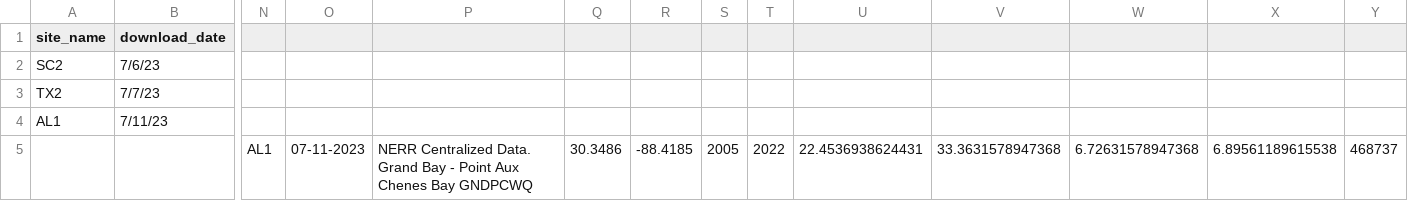
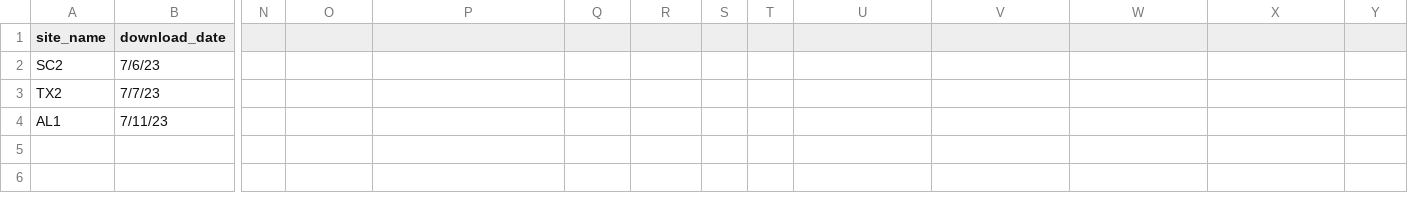
Before and after one commit to ModelValidationProgram/EasternOysterEnvData, a CSV file: 2022_SiteEnvironmentData/Seascape_Processed/seascape_temperature.csv, drawn as a sheet; only a part is shown, gaps mark what is left out; rows hold the shown columns only; the diff names each change by its address in the sheet, - before the commit and + after, or states it on an @@ line.

```diff
--- a/2022_SiteEnvironmentData/Seascape_Processed/seascape_temperature.csv
+++ b/2022_SiteEnvironmentData/Seascape_Processed/seascape_temperature.csv
-row 5:  |  | AL1 | 07-11-2023 | NERR Centralized Data. Grand Bay - Point Aux Chenes Bay GNDPCWQ | 30.3486 | -88.4185 | 2005 | 2022 | 22.4536938624431 | 33.3631578947368 | 6.72631578947368 | 6.89561189615538 | 468737
```
Also changed, not shown: 2022_SiteEnvironmentData/Seascape_Processed/seascape_salinity.csv, 2 other files.
